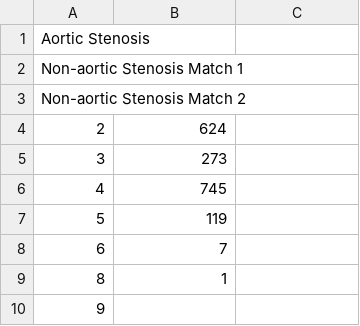
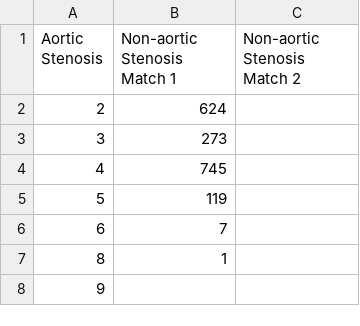
Before and after one commit to gwchang/aortic, a CSV file: patient_group0_even_samples.csv, drawn as a sheet; only a part is shown.

Commit message:
matches as csv

```diff
--- a/patient_group0_even_samples.csv
+++ b/patient_group0_even_samples.csv
@@ -1,4 +1,2 @@
-Aortic Stenosis
-Non-aortic Stenosis Match 1
-Non-aortic Stenosis Match 2
+Aortic Stenosis,Non-aortic Stenosis Match 1,Non-aortic Stenosis Match 2
 2,624,
```
Also changed, not shown: patient_group1_even_samples.csv, 1 other file.
